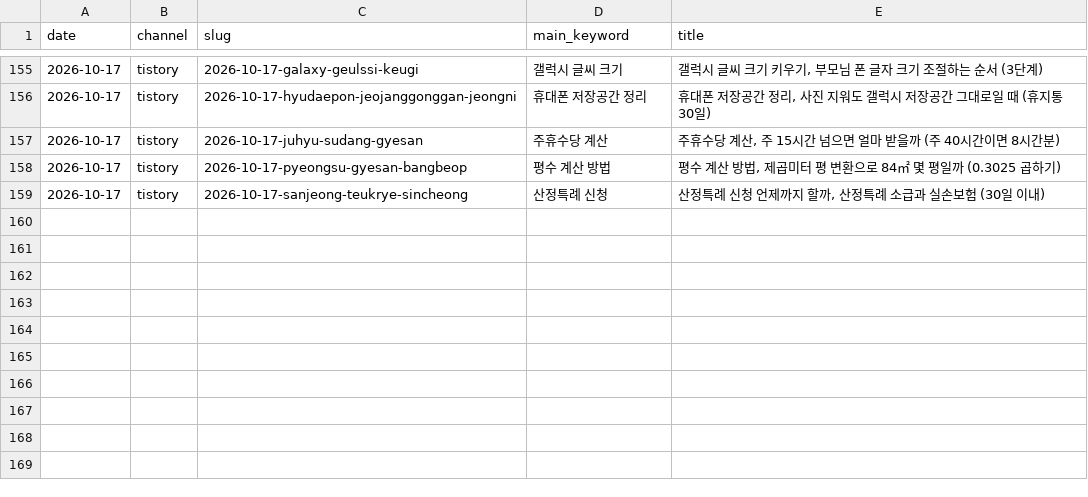
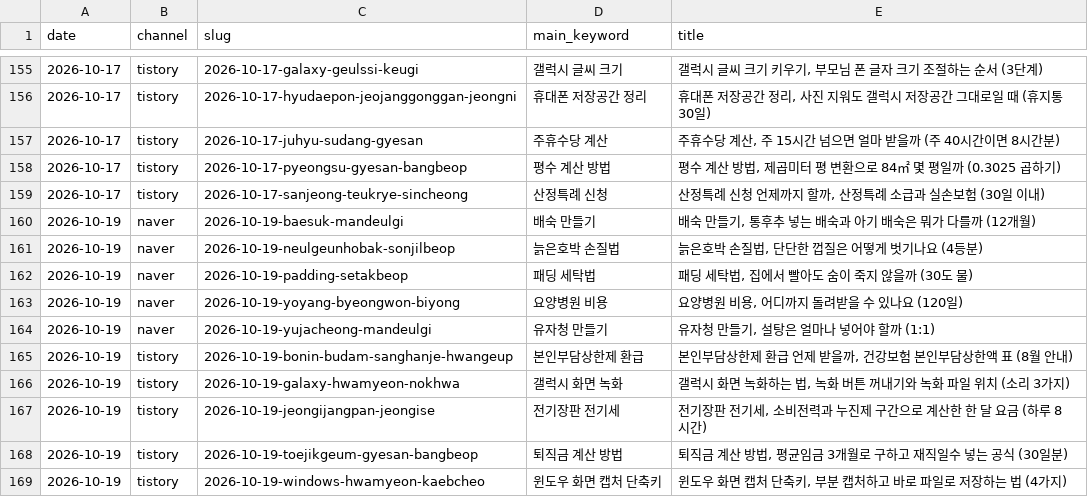
Before and after one commit to dae0064-boop/seonggeul-content-hub, a TSV file: content/archive/published.tsv, drawn as a sheet; only a part is shown, gaps mark what is left out.

```diff
--- a/content/archive/published.tsv
+++ b/content/archive/published.tsv
@@ -159 +159,11 @@ date	channel	slug	main_keyword	title
 2026-10-17	tistory	2026-10-17-sanjeong-teukrye-sincheong	산정특례 신청	산정특례 신청 언제까지 할까, 산정특례 소급과 실손보험 (30일 이내)
+2026-10-19	naver	2026-10-19-baesuk-mandeulgi	배숙 만들기	배숙 만들기, 통후추 넣는 배숙과 아기 배숙은 뭐가 다를까 (12개월)
+2026-10-19	naver	2026-10-19-neulgeunhobak-sonjilbeop	늙은호박 손질법	늙은호박 손질법, 단단한 껍질은 어떻게 벗기나요 (4등분)
+2026-10-19	naver	2026-10-19-padding-setakbeop	패딩 세탁법	패딩 세탁법, 집에서 빨아도 숨이 죽지 않을까 (30도 물)
+2026-10-19	naver	2026-10-19-yoyang-byeongwon-biyong	요양병원 비용	요양병원 비용, 어디까지 돌려받을 수 있나요 (120일)
+2026-10-19	naver	2026-10-19-yujacheong-mandeulgi	유자청 만들기	유자청 만들기, 설탕은 얼마나 넣어야 할까 (1:1)
+2026-10-19	tistory	2026-10-19-bonin-budam-sanghanje-hwangeup	본인부담상한제 환급	본인부담상한제 환급 언제 받을까, 건강보험 본인부담상한액 표 (8월 안내)
+2026-10-19	tistory	2026-10-19-galaxy-hwamyeon-nokhwa	갤럭시 화면 녹화	갤럭시 화면 녹화하는 법, 녹화 버튼 꺼내기와 녹화 파일 위치 (소리 3가지)
+2026-10-19	tistory	2026-10-19-jeongijangpan-jeongise	전기장판 전기세	전기장판 전기세, 소비전력과 누진제 구간으로 계산한 한 달 요금 (하루 8시간)
+2026-10-19	tistory	2026-10-19-toejikgeum-gyesan-bangbeop	퇴직금 계산 방법	퇴직금 계산 방법, 평균임금 3개월로 구하고 재직일수 넣는 공식 (30일분)
+2026-10-19	tistory	2026-10-19-windows-hwamyeon-kaebcheo	윈도우 화면 캡처 단축키	윈도우 화면 캡처 단축키, 부분 캡처하고 바로 파일로 저장하는 법 (4가지)
```
Also changed, not shown: 41 other files.
